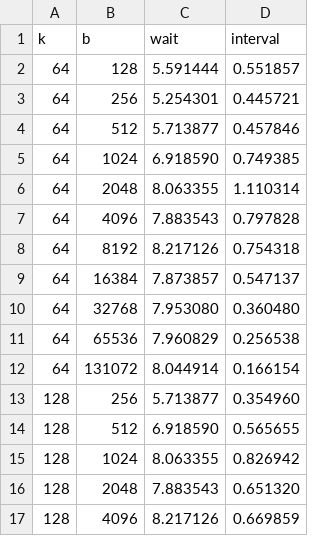
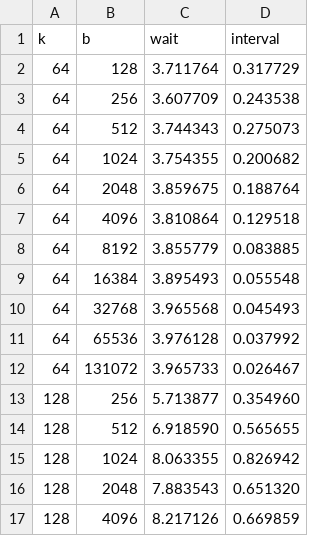
Before and after one commit to GiulioAppetito/Progetto-PMCSN, a CSV file: outputWaitCinema.csv, drawn as a sheet; only a part is shown.

Commit message:
Update outputWaitCinema.csv

```diff
--- a/outputWaitCinema.csv
+++ b/outputWaitCinema.csv
@@ -1,13 +1,13 @@
 k,b,wait,interval
-64,128,5.591444,0.551857
-64,256,5.254301,0.445721
-64,512,5.713877,0.457846
-64,1024,6.918590,0.749385
-64,2048,8.063355,1.110314
-64,4096,7.883543,0.797828
-64,8192,8.217126,0.754318
-64,16384,7.873857,0.547137
-64,32768,7.953080,0.360480
-64,65536,7.960829,0.256538
-64,131072,8.044914,0.166154
+64,128,3.711764,0.317729
+64,256,3.607709,0.243538
+64,512,3.744343,0.275073
+64,1024,3.754355,0.200682
+64,2048,3.859675,0.188764
+64,4096,3.810864,0.129518
+64,8192,3.855779,0.083885
+64,16384,3.895493,0.055548
+64,32768,3.965568,0.045493
+64,65536,3.976128,0.037992
+64,131072,3.965733,0.026467
 128,256,5.713877,0.354960
```
